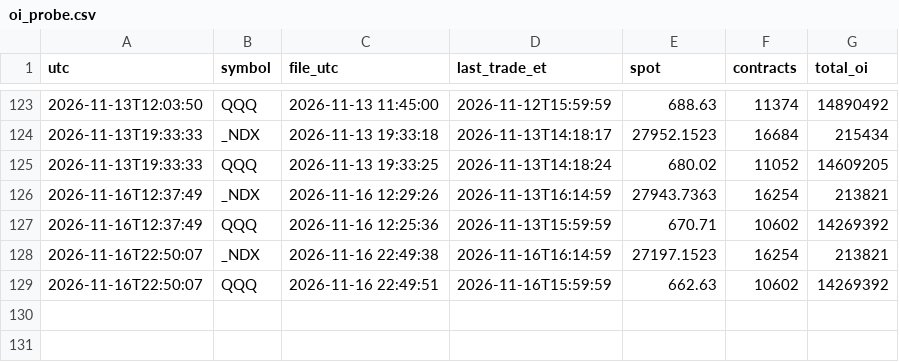
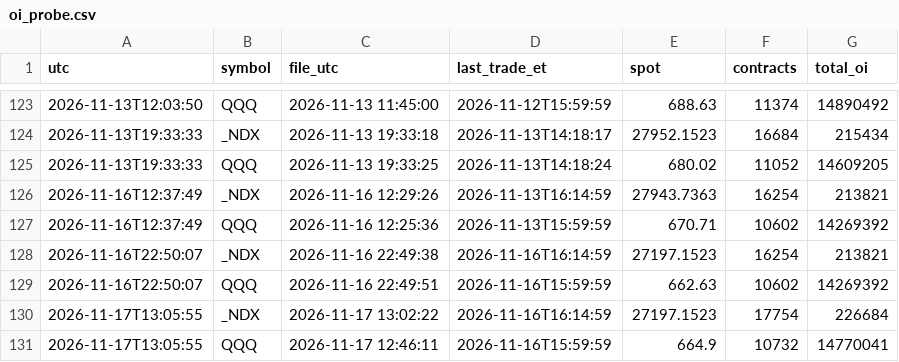
Before and after one commit to tankdepzai9x/nq-gex-levels, a CSV file: probe/oi_probe.csv, drawn as a sheet; only a part is shown, gaps mark what is left out.

Commit message:
probe 2026-11-17T13:05Z

```diff
--- a/probe/oi_probe.csv
+++ b/probe/oi_probe.csv
@@ -129 +129,3 @@ utc,symbol,file_utc,last_trade_et,spot,contracts,total_oi
 2026-11-16T22:50:07,QQQ,2026-11-16 22:49:51,2026-11-16T15:59:59,662.63,10602,14269392
+2026-11-17T13:05:55,_NDX,2026-11-17 13:02:22,2026-11-16T16:14:59,27197.1523,17754,226684
+2026-11-17T13:05:55,QQQ,2026-11-17 12:46:11,2026-11-16T15:59:59,664.9,10732,14770041
```
